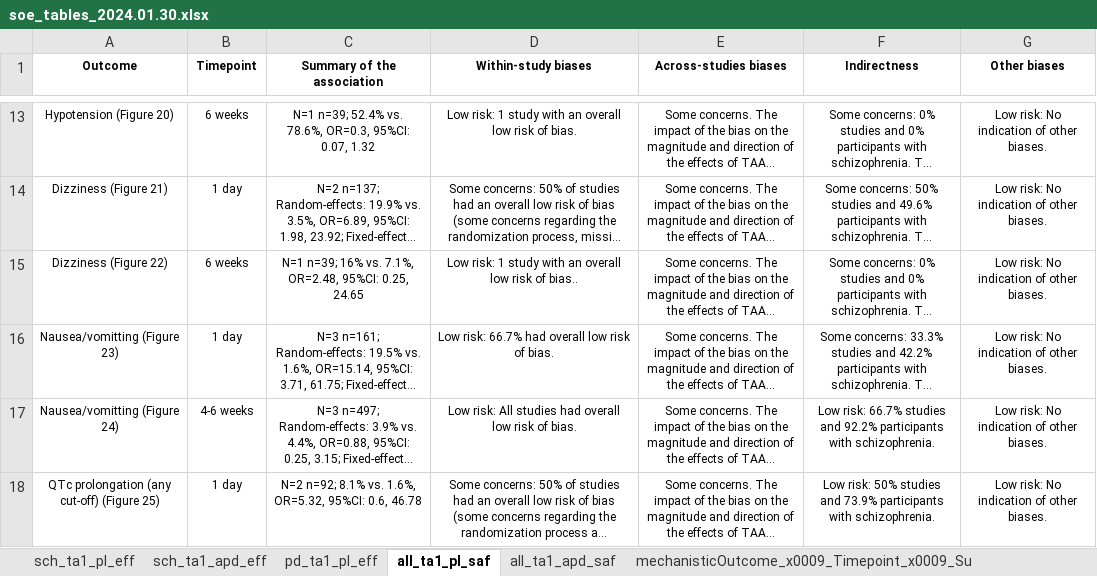
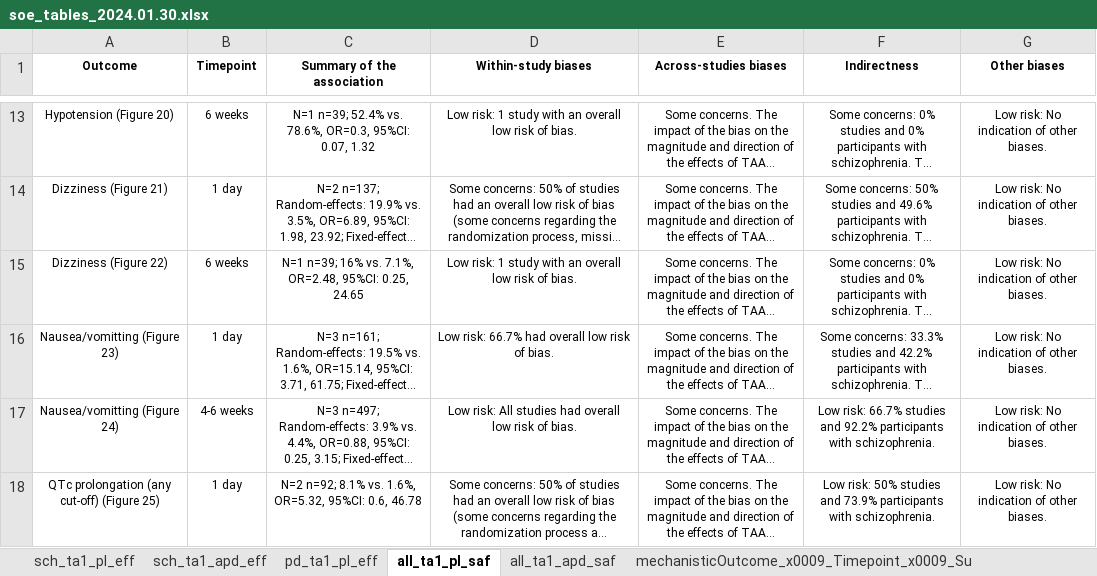
Before and after one commit to covidence/LSR3_taar1_H, an Excel workbook: data/soe_tables_2024.01.30.xlsx, sheet all_ta1_pl_saf, drawn as a sheet; only a part is shown, gaps mark what is left out; long unchanged cells end in …; values as stored, in another font and other column widths than the file's, no borders; the diff names each change by its address in the sheet, - before the commit and + after, or states it on an @@ line.

```diff
--- a/data/soe_tables_2024.01.30.xlsx (sheet all_ta1_pl_saf)
+++ b/data/soe_tables_2024.01.30.xlsx (sheet all_ta1_pl_saf)
-D15 (Within-study biases): …risk of bias..
+D15 (Within-study biases): …risk of bias.
```
Also changed, not shown: data/data_2024-01-22_LSR3_H.xlsx, data/data_doses_2024-01-22_LSR3_H.xlsx, 4 other files.
